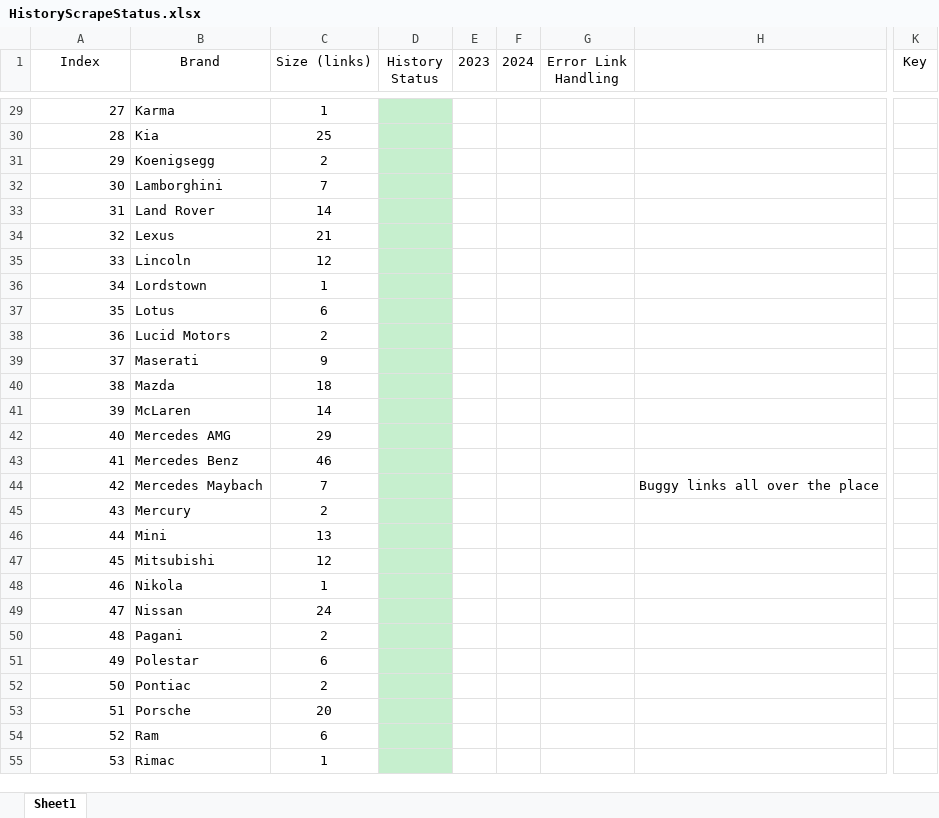
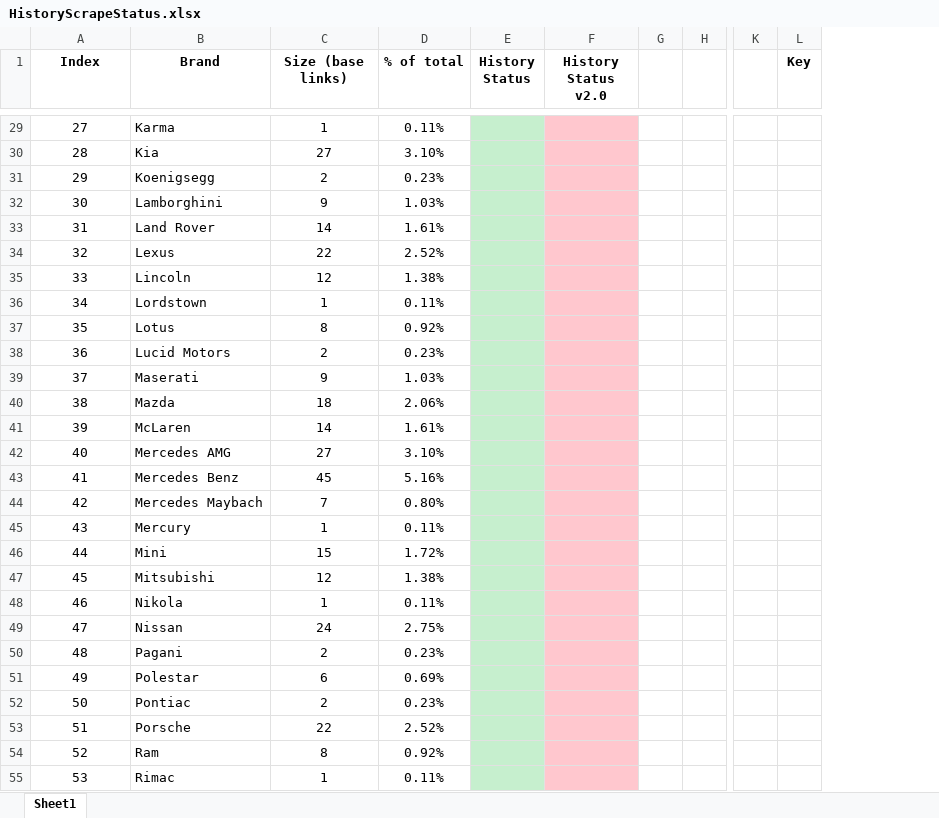
Before and after one commit to petermatts/CarStats, an Excel workbook: Docs/HistoryScrapeStatus.xlsx, sheet Sheet1, drawn as a sheet; only a part is shown, gaps mark what is left out; values as stored, in another font and other column widths than the file's, no borders; removed rows and columns are numbered as before the commit, all else as after; the diff covers the shown part only; the diff names each change by its address in the sheet, - before the commit and + after, or states it on an @@ line.

```diff
--- a/Docs/HistoryScrapeStatus.xlsx (sheet Sheet1)
+++ b/Docs/HistoryScrapeStatus.xlsx (sheet Sheet1)
+column D (% of total), rows 29-55: 0.11% | 3.10% | 0.23% | 1.03% | 1.61% | 2.52% | 1.38% | 0.11% | 0.92% | 0.23% | 1.03% | 2.06% | 1.61% | 3.10% | 5.16% | 0.80% | 0.11% | 1.72% | 1.38% | 0.11% | 2.75% | 0.23% | 0.69% | 0.23% | 2.52% | 0.92% | 0.11%
-column E (2023), empty
-column F (2024), empty
-column G (Error Link Handling), empty
-column H, row 44: Buggy links all over the place
+column F (History Status v2.0), empty
+column G, empty
+column H, empty
+column K, empty
-A1:C1 bold: off
+A1:C1 bold: on
-C1: Size (links)
+C1: Size (base links)
-E1 bold: off
+E1 bold: on
-L1 bold: off
+L1 bold: on
-A29:A55 alignment: right
+A29:A55 alignment: center
-C30 (Size (base links)): 25
+C30 (Size (base links)): 27
-C32 (Size (base links)): 7
+C32 (Size (base links)): 9
-C34 (Size (base links)): 21
+C34 (Size (base links)): 22
-C37 (Size (base links)): 6
+C37 (Size (base links)): 8
-C42 (Size (base links)): 29
+C42 (Size (base links)): 27
-C43 (Size (base links)): 46
+C43 (Size (base links)): 45
-C45 (Size (base links)): 2
+C45 (Size (base links)): 1
-C46 (Size (base links)): 13
+C46 (Size (base links)): 15
-C53 (Size (base links)): 20
+C53 (Size (base links)): 22
-C54 (Size (base links)): 6
+C54 (Size (base links)): 8
```
Also changed, not shown: 2 added rows, 13 edited cells and cell formats elsewhere in this sheet, 21 other files.
